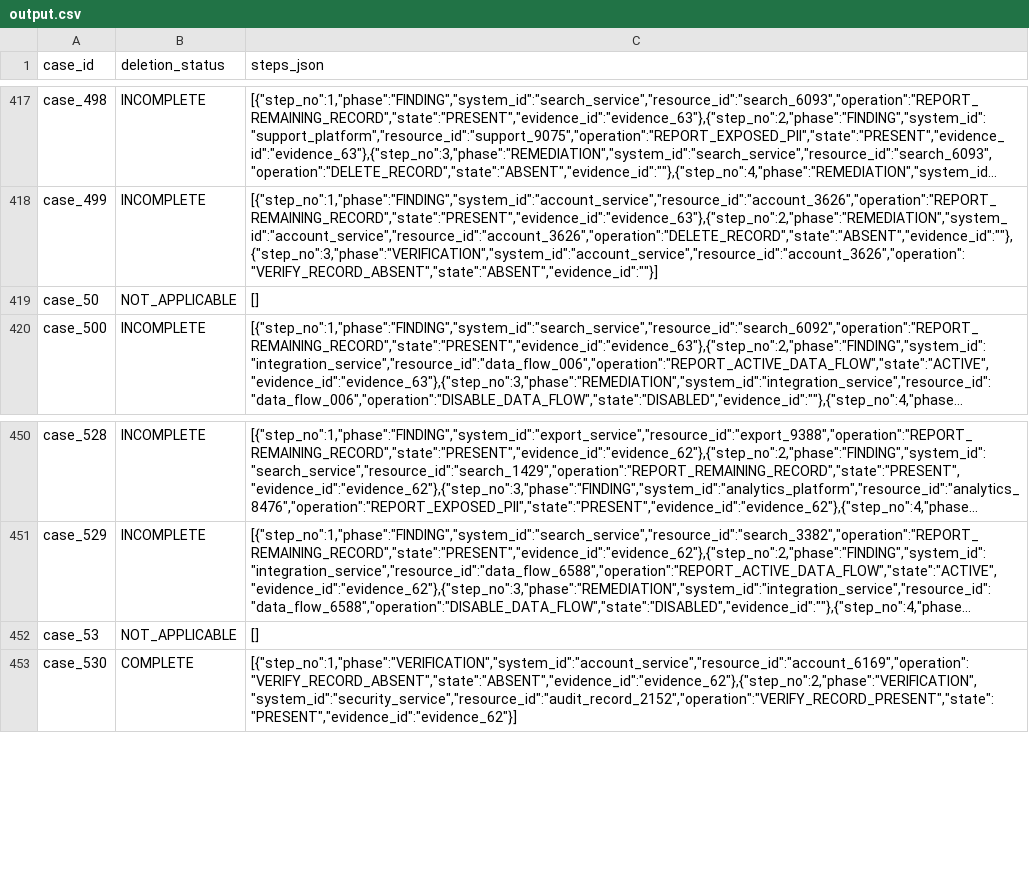
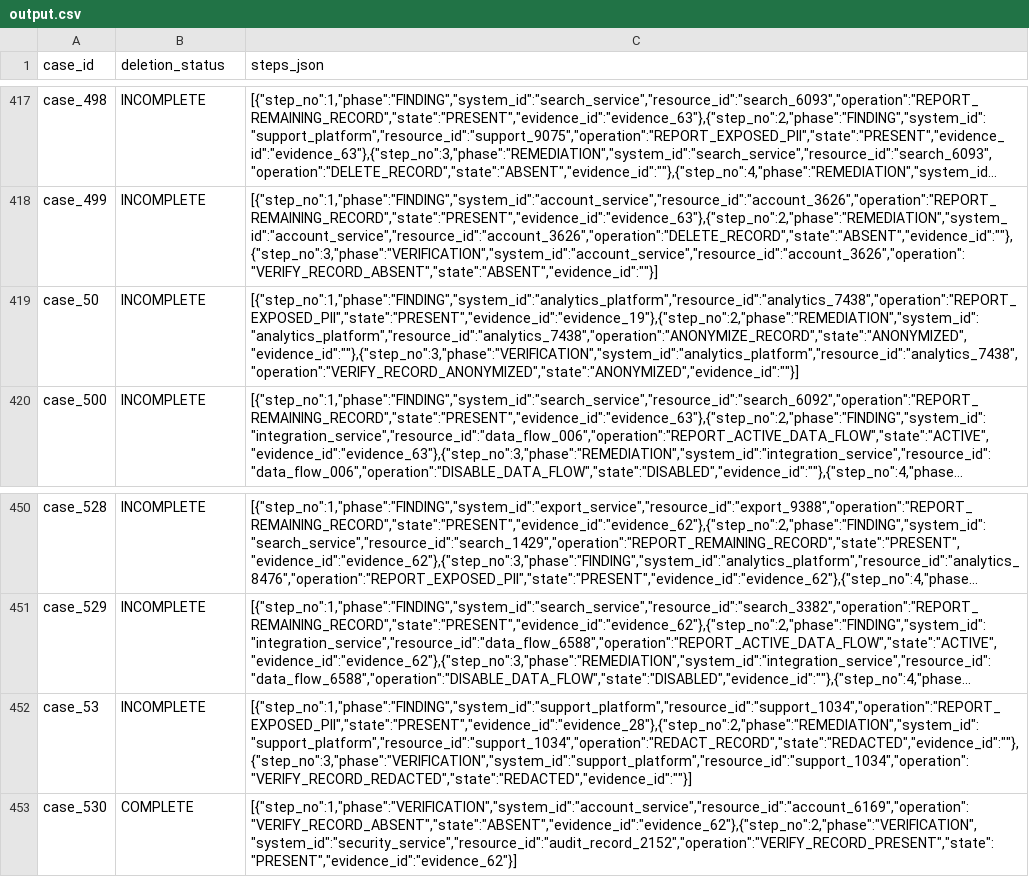
Before and after one commit to VishaalPillay/Orchestrate-26, a CSV file: output.csv, drawn as a sheet; only a part is shown, gaps mark what is left out; long unchanged cells end in …; the diff names each change by its address in the sheet, - before the commit and + after, or states it on an @@ line.

```diff
--- a/output.csv
+++ b/output.csv
-B419 (deletion_status): NOT_APPLICABLE
+B419 (deletion_status): INCOMPLETE
-C419 (steps_json): []
+C419 (steps_json): [{"step_no":1,"phase":"FINDING","system_id":"analytics_platform","resource_id":"analytics_7438","operation":"REPORT_EXPOSED_PII","state":"PRESENT","evidence_id":"evidence_19"},{"step_no":2,"phase":"REMEDIATION","system_id":"analytics_platform","resource_id":"analytics_7438","operation":"ANONYMIZE_RECORD","state":"ANONYMIZED","evidence_id":""},{"step_no":3,"phase":"VERIFICATION","system_id":"analytics_platform","resource_id":"analytics_7438","operation":"VERIFY_RECORD_ANONYMIZED","state":"ANONYMIZED","evidence_id":""}]
-B452 (deletion_status): NOT_APPLICABLE
+B452 (deletion_status): INCOMPLETE
-C452 (steps_json): []
+C452 (steps_json): [{"step_no":1,"phase":"FINDING","system_id":"support_platform","resource_id":"support_1034","operation":"REPORT_EXPOSED_PII","state":"PRESENT","evidence_id":"evidence_28"},{"step_no":2,"phase":"REMEDIATION","system_id":"support_platform","resource_id":"support_1034","operation":"REDACT_RECORD","state":"REDACTED","evidence_id":""},{"step_no":3,"phase":"VERIFICATION","system_id":"support_platform","resource_id":"support_1034","operation":"VERIFY_RECORD_REDACTED","state":"REDACTED","evidence_id":""}]
```
Also changed, not shown: 5 other files.
